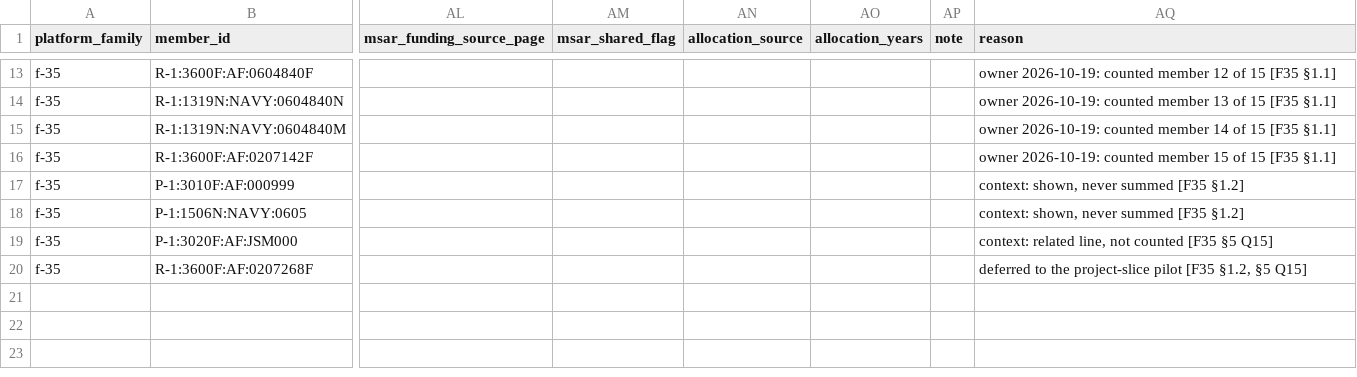
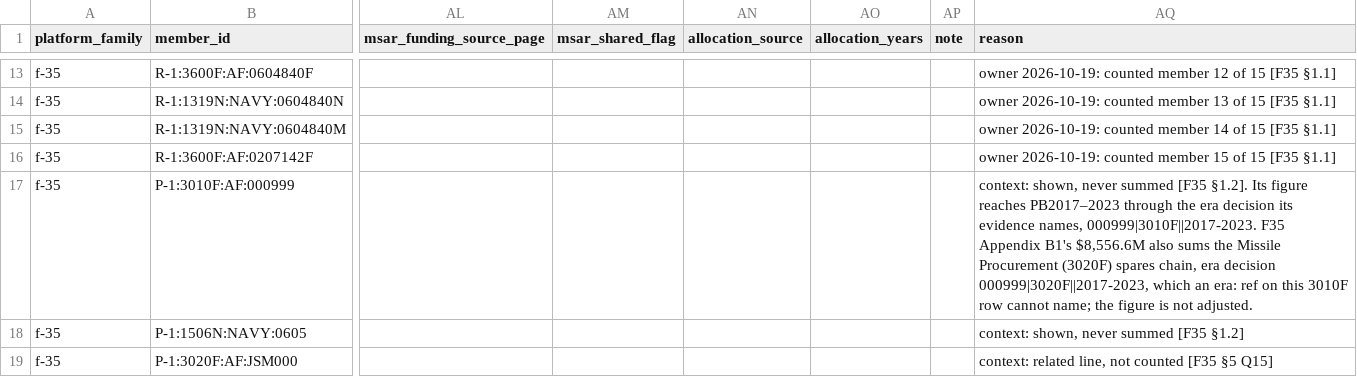
Before and after one commit to andeslee444/Fitness-Sniper, a CSV file: GovBudget/data/research/platform_families/f-35/prefill/rows.csv, drawn as a sheet; only a part is shown, gaps mark what is left out; the shorter side is filled out with more unchanged rows; the diff names each change by its address in the sheet, - before the commit and + after, or states it on an @@ line.

```diff
--- a/GovBudget/data/research/platform_families/f-35/prefill/rows.csv
+++ b/GovBudget/data/research/platform_families/f-35/prefill/rows.csv
-AQ17 (reason): …summed [F35 §1.2]
+AQ17 (reason): …summed [F35 §1.2]. Its figure reaches PB2017–2023 through the era decision its evidence names, 000999|3010F||2017-2023. F35 Appendix B1's $8,556.6M also sums the Missile Procurement (3020F) spares chain, era decision 000999|3020F||2017-2023, which an era: ref on this 3010F row cannot name; the figure is not adjusted.
```
Also changed, not shown: GovBudget/data/research/platform_families/f-35/review.csv.
